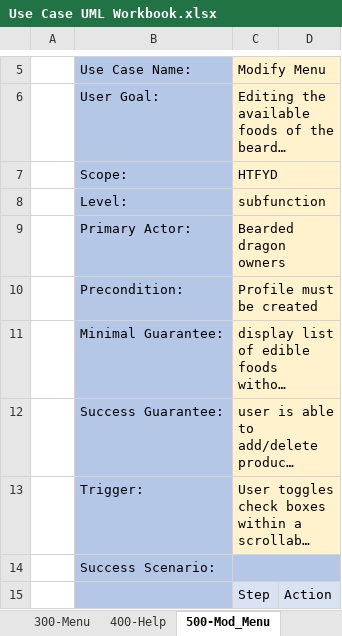
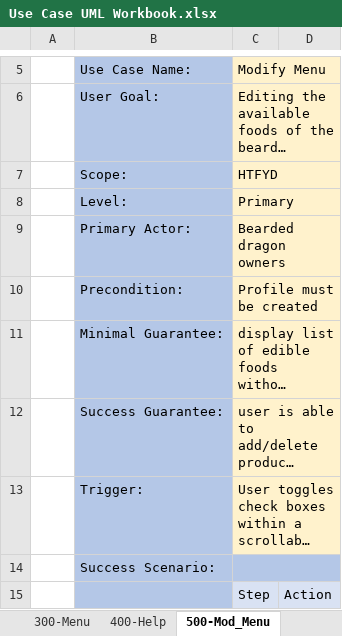
Before and after one commit to nagalil-hanoj-hteal3/SE370-2022-Team4-HowToFeedYourDragon, an Excel workbook: Labs/Use Case UML Workbook.xlsx, sheet 500-Mod_Menu, drawn as a sheet; only a part is shown, gaps mark what is left out; long unchanged cells end in …; values as stored, in another font and other column widths than the file's, no borders; the diff names each change by its address in the sheet, - before the commit and + after, or states it on an @@ line.

```diff
--- a/Labs/Use Case UML Workbook.xlsx (sheet 500-Mod_Menu)
+++ b/Labs/Use Case UML Workbook.xlsx (sheet 500-Mod_Menu)
-C8: subfunction
+C8: Primary
```
Also changed, not shown: sheet 300-Menu, sheet 200 - Edit, 5 other files.
